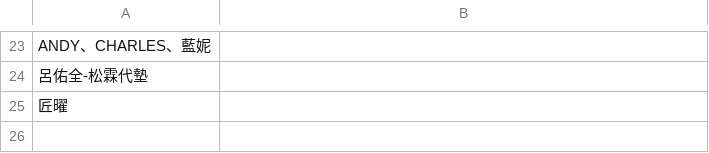
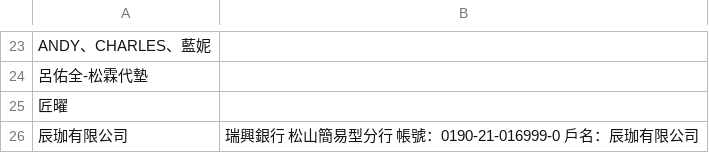
Before and after one commit to anitalintimelab-ops/Procurement-and-Payment-Request-System, a CSV file: vendors.csv, drawn as a sheet; only a part is shown, gaps mark what is left out.

Commit message:
Auto sync vendors.csv from TimeLab System

```diff
--- a/vendors.csv
+++ b/vendors.csv
@@ -25 +25,2 @@ ANDY、CHARLES、藍妮,
 匠曜,
+辰珈有限公司,瑞興銀行   松山簡易型分行 帳號：0190-21-016999-0 戶名：辰珈有限公司
```
